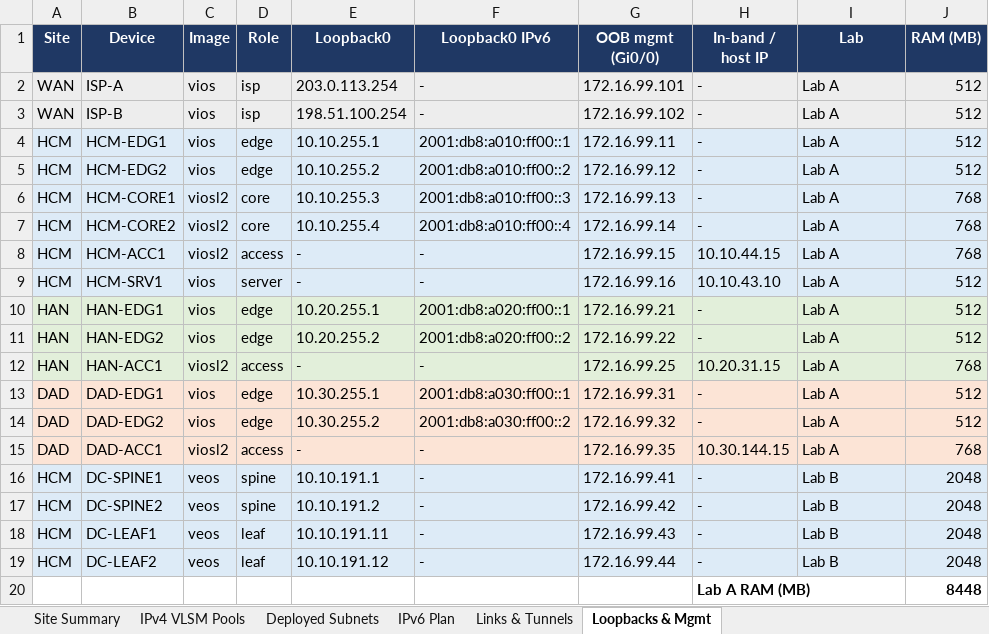
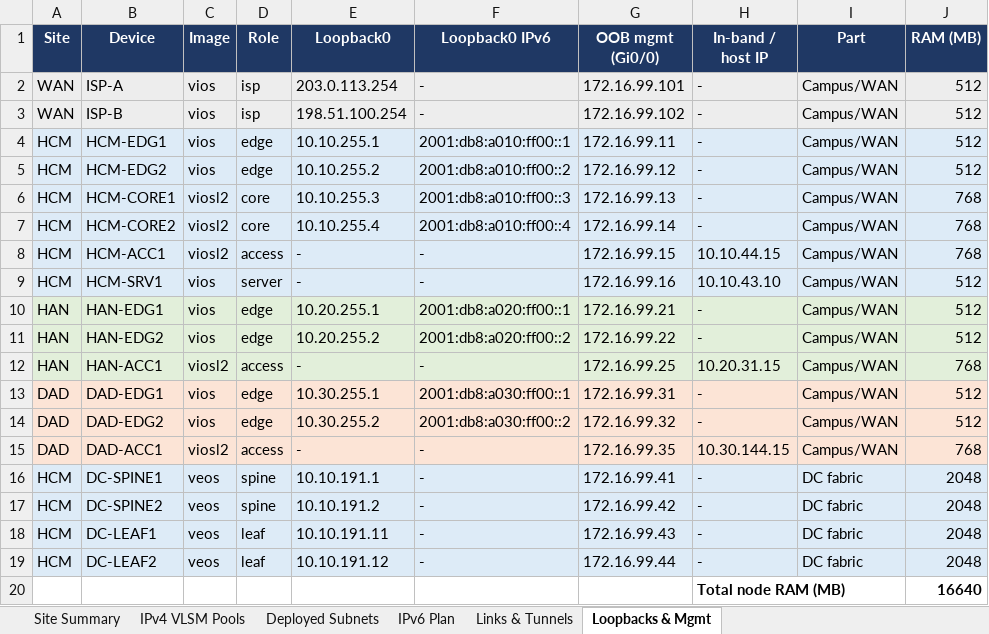
Before and after one commit to ducpham06/Assignment2-Computer-Network, an Excel workbook: ip-plan/TVI_IP_Plan.xlsx, sheet Loopbacks & Mgmt, drawn as a sheet; values as stored, in another font and other column widths than the file's, no borders; charts and pictures not drawn; removed rows and columns are numbered as before the commit, all else as after; the diff names each change by its address in the sheet, - before the commit and + after, or states it on an @@ line.

```diff
--- a/ip-plan/TVI_IP_Plan.xlsx (sheet Loopbacks & Mgmt)
+++ b/ip-plan/TVI_IP_Plan.xlsx (sheet Loopbacks & Mgmt)
-I1: Lab
+I1: Part
-I2:I15 (Part): Lab A
+I2:I15 (Part): Campus/WAN
-I16:I19 (Part): Lab B
+I16:I19 (Part): DC fabric
-row 20:  |  |  |  |  |  |  | Lab A RAM (MB) |  | 8448
+row 20:  |  |  |  |  |  |  | Total node RAM (MB) |  | 16640
```
Also changed, not shown: sheet Deployed Subnets, 43 other files.
